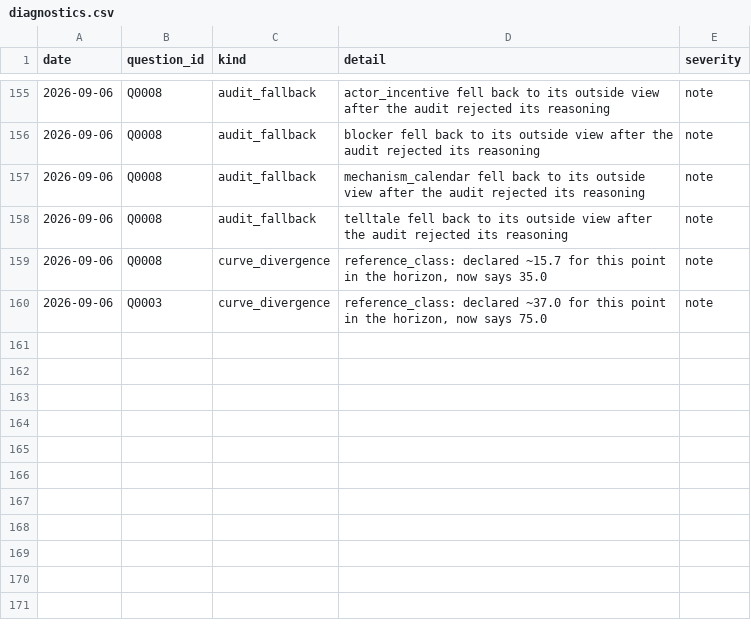
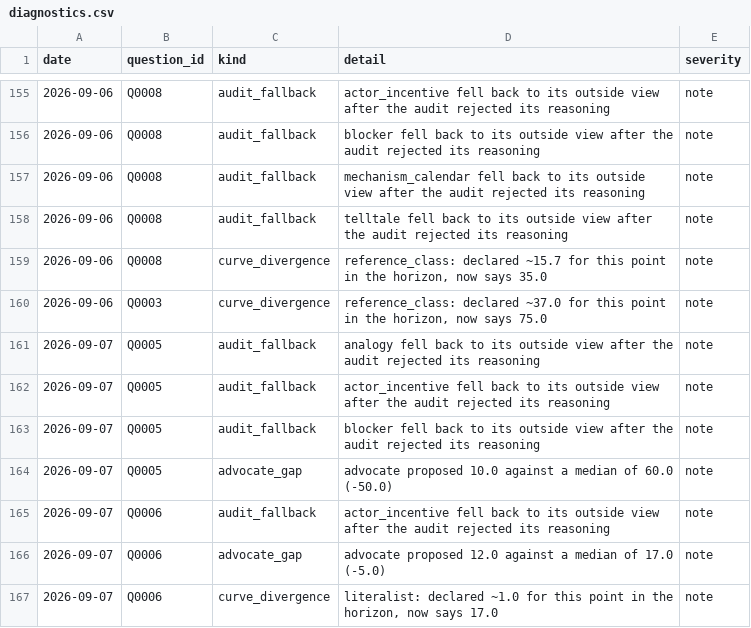
Before and after one commit to Aakash10867/SUPERFORECASTER, a CSV file: data/diagnostics.csv, drawn as a sheet; only a part is shown, gaps mark what is left out.

```diff
--- a/data/diagnostics.csv
+++ b/data/diagnostics.csv
@@ -160 +160,8 @@ date,question_id,kind,detail,severity
 2026-09-06,Q0003,curve_divergence,"reference_class: declared ~37.0 for this point in the horizon, now says 75.0",note
+2026-09-07,Q0005,audit_fallback,analogy fell back to its outside view after the audit rejected its reasoning,note
+2026-09-07,Q0005,audit_fallback,actor_incentive fell back to its outside view after the audit rejected its reasoning,note
+2026-09-07,Q0005,audit_fallback,blocker fell back to its outside view after the audit rejected its reasoning,note
+2026-09-07,Q0005,advocate_gap,advocate proposed 10.0 against a median of 60.0 (-50.0),note
+2026-09-07,Q0006,audit_fallback,actor_incentive fell back to its outside view after the audit rejected its reasoning,note
+2026-09-07,Q0006,advocate_gap,advocate proposed 12.0 against a median of 17.0 (-5.0),note
+2026-09-07,Q0006,curve_divergence,"literalist: declared ~1.0 for this point in the horizon, now says 17.0",note
```
Also changed, not shown: data/forecasts.csv, data/processed.csv, 27 other files.
